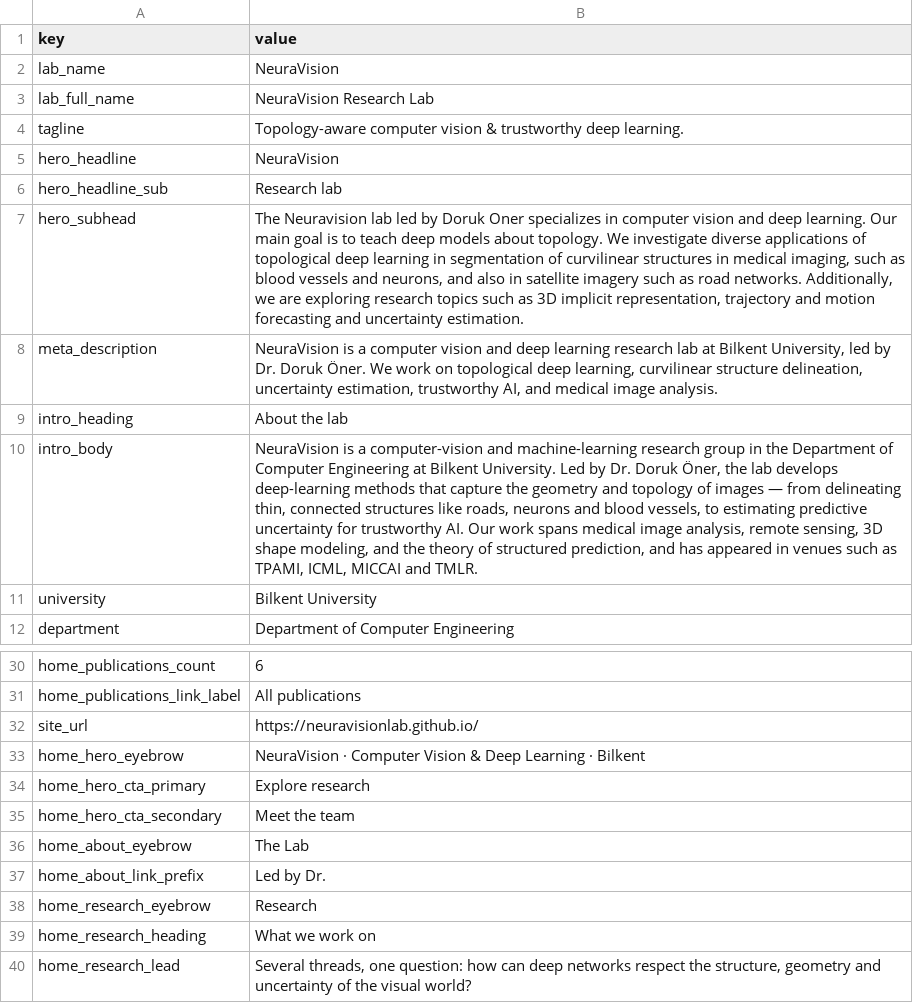
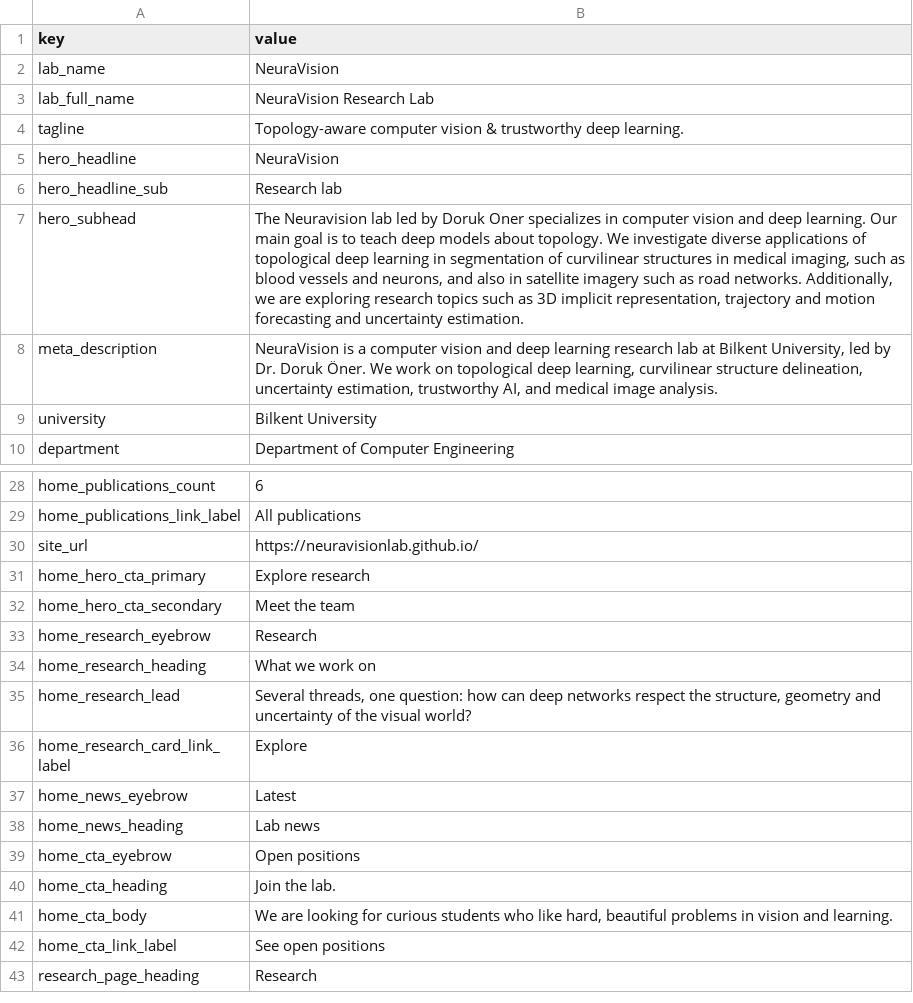
Before and after one commit to NeuraVisionLab/neuravisionlab.github.io, a CSV file: data/site.csv, drawn as a sheet; only a part is shown, gaps mark what is left out; the shorter side is filled out with more unchanged rows; the diff names each change by its address in the sheet, - before the commit and + after, or states it on an @@ line.

Commit message:
Take BibTeX and publication links from the publishers
Every entry is now the publisher's own record — Crossref or DataCite via
each DOI, or the proceedings site for the PMLR papers — so author lists
are full names, with volume, number, pages and publisher, and accented
names carry LaTeX escapes. Keys follow the usual surname-year-word form.

Five venue_url values were wrong or non-canonical: the 2023 TPAMI paper
pointed at an ACM page mirroring an IEEE DOI, IT3 pointed at the ICML
virtual poster rather than its PMLR proceedings entry, the AGU link used
the /doi/abs/ form, and two IEEE links carried a trailing slash.

Also drop the hero eyebrow and the About-the-lab section from the home
page, along with the five site.csv keys and seven CSS rules they were
the only users of.

```diff
--- a/data/site.csv
+++ b/data/site.csv
-row 9: intro_heading | About the lab
-row 10: intro_body | NeuraVision is a computer-vision and machine-learning research group in the Department of Computer Engineering at Bilkent University. Led by Dr. Doruk Öner, the lab develops deep-learning methods that capture the geometry and topology of images — from delineating thin, connected structures like roads, neurons and blood vessels, to estimating predictive uncertainty for trustworthy AI. Our work spans medical image analysis, remote sensing, 3D shape modeling, and the theory of structured prediction, and has appeared in venues such as TPAMI, ICML, MICCAI and TMLR.
-row 33: home_hero_eyebrow | NeuraVision · Computer Vision & Deep Learning · Bilkent
-row 36: home_about_eyebrow | The Lab
-row 37: home_about_link_prefix | Led by Dr.
```
Also changed, not shown: data/publications.csv, 6 other files.
